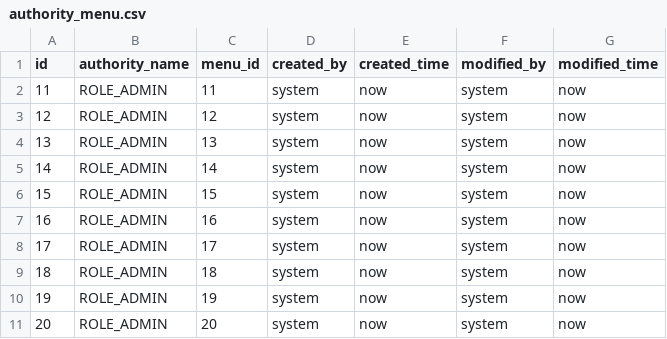
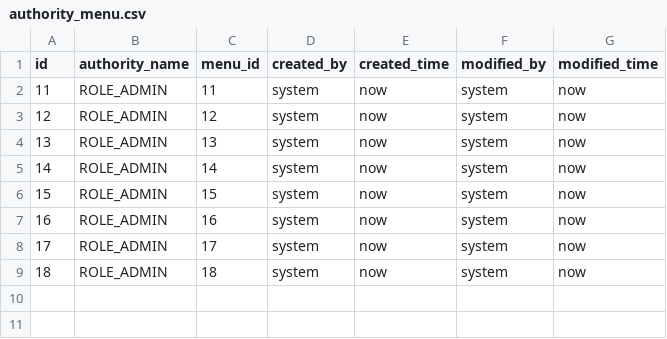
Before and after one commit to pm6422/luix-passport, a CSV file: passport-server/src/main/resources/config/liquibase/data/authority_menu.csv, drawn as a sheet; the diff names each change by its address in the sheet, - before the commit and + after, or states it on an @@ line.

```diff
--- a/passport-server/src/main/resources/config/liquibase/data/authority_menu.csv
+++ b/passport-server/src/main/resources/config/liquibase/data/authority_menu.csv
-row 10: 19 | ROLE_ADMIN | 19 | system | now | system | now
-row 11: 20 | ROLE_ADMIN | 20 | system | now | system | now
```
Also changed, not shown: passport-server/src/main/resources/config/liquibase/data/menu.csv, 1 other file.
